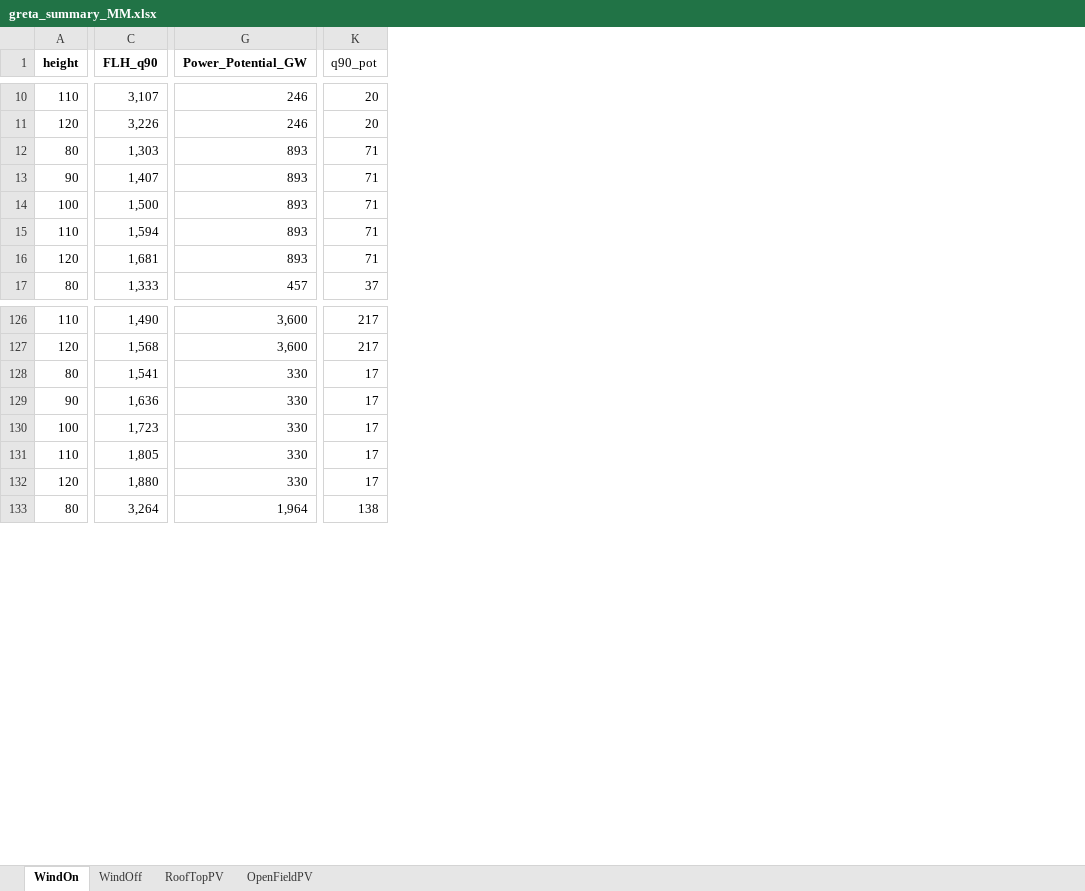
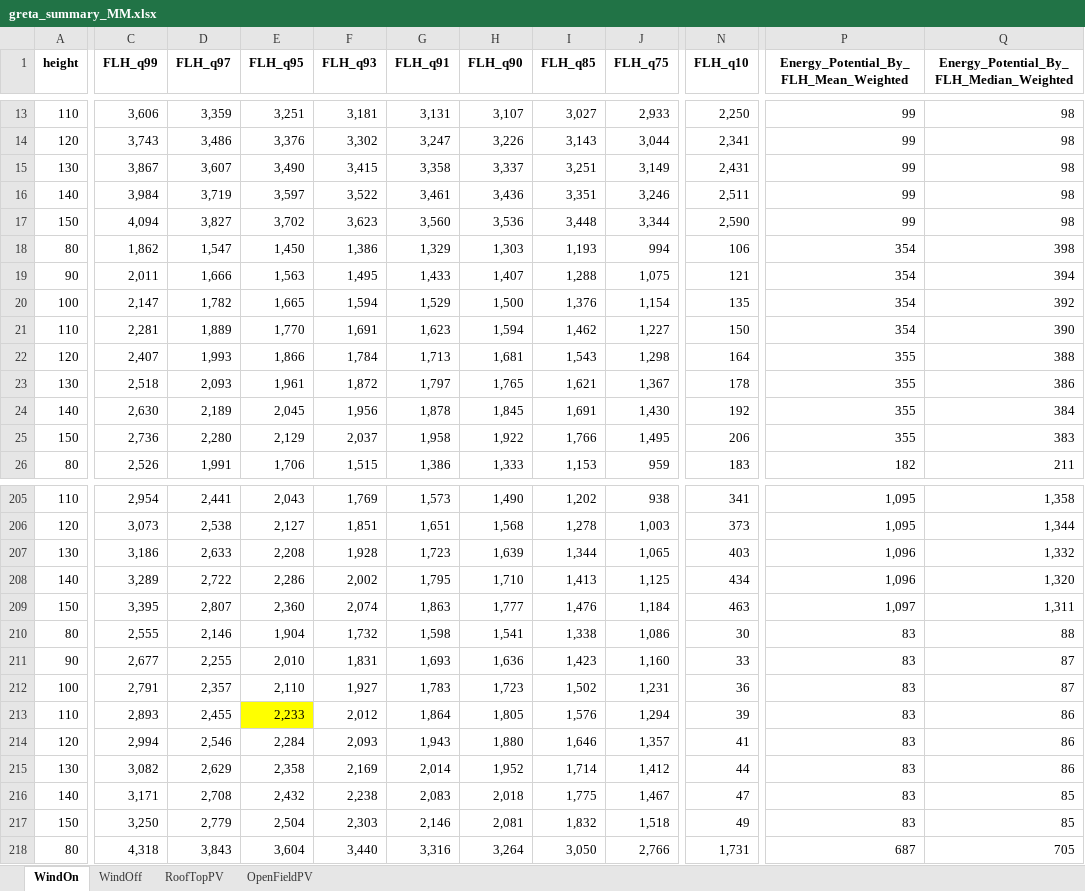
Before and after one commit to addroz/greta_wrapper, an Excel workbook: greta_summary_MM.xlsx, sheet WindOn, drawn as a sheet; only a part is shown, gaps mark what is left out; values as stored, in another font and other column widths than the file's, no borders; removed rows and columns are numbered as before the commit, all else as after; rows hold the shown columns only; the diff covers the shown part only; the diff names each change by its address in the sheet, - before the commit and + after, or states it on an @@ line.

```diff
--- a/greta_summary_MM.xlsx (sheet WindOn)
+++ b/greta_summary_MM.xlsx (sheet WindOn)
+column C (FLH_q99), rows 13-14: 3,606 | 3,743; rows 18-22: 1,862 | 2,011 | 2,147 | 2,281 | 2,407; row 26: 2,526; rows 205-206: 2,954 | 3,073; rows 210-214: 2,555 | 2,677 | 2,791 | 2,893 | 2,994; row 218: 4,318
+column D (FLH_q97), rows 13-14: 3,359 | 3,486; rows 18-22: 1,547 | 1,666 | 1,782 | 1,889 | 1,993; row 26: 1,991; rows 205-206: 2,441 | 2,538; rows 210-214: 2,146 | 2,255 | 2,357 | 2,455 | 2,546; row 218: 3,843
+column E (FLH_q95), rows 13-14: 3,251 | 3,376; rows 18-22: 1,450 | 1,563 | 1,665 | 1,770 | 1,866; row 26: 1,706; rows 205-206: 2,043 | 2,127; rows 210-214: 1,904 | 2,010 | 2,110 | 2,233 | 2,284; row 218: 3,604
+column F (FLH_q93), rows 13-14: 3,181 | 3,302; rows 18-22: 1,386 | 1,495 | 1,594 | 1,691 | 1,784; row 26: 1,515; rows 205-206: 1,769 | 1,851; rows 210-214: 1,732 | 1,831 | 1,927 | 2,012 | 2,093; row 218: 3,440
+column G (FLH_q91), rows 13-14: 3,131 | 3,247; rows 18-22: 1,329 | 1,433 | 1,529 | 1,623 | 1,713; row 26: 1,386; rows 205-206: 1,573 | 1,651; rows 210-214: 1,598 | 1,693 | 1,783 | 1,864 | 1,943; row 218: 3,316
+column I (FLH_q85), rows 13-14: 3,027 | 3,143; rows 18-22: 1,193 | 1,288 | 1,376 | 1,462 | 1,543; row 26: 1,153; rows 205-206: 1,202 | 1,278; rows 210-214: 1,338 | 1,423 | 1,502 | 1,576 | 1,646; row 218: 3,050
+column J (FLH_q75), rows 13-14: 2,933 | 3,044; rows 18-22: 994 | 1,075 | 1,154 | 1,227 | 1,298; row 26: 959; rows 205-206: 938 | 1,003; rows 210-214: 1,086 | 1,160 | 1,231 | 1,294 | 1,357; row 218: 2,766
-column G (Power_Potential_GW), rows 10-17: 246 | 246 | 893 | 893 | 893 | 893 | 893 | 457; rows 126-133: 3,600 | 3,600 | 330 | 330 | 330 | 330 | 330 | 1,964
+column N (FLH_q10), rows 13-14: 2,250 | 2,341; rows 18-22: 106 | 121 | 135 | 150 | 164; row 26: 183; rows 205-206: 341 | 373; rows 210-214: 30 | 33 | 36 | 39 | 41; row 218: 1,731
-column K (q90_pot), rows 10-17: 20 | 20 | 71 | 71 | 71 | 71 | 71 | 37; rows 126-133: 217 | 217 | 17 | 17 | 17 | 17 | 17 | 138
+column P, row 1: Energy_Potential_By_FLH_Mean_Weighted; rows 13-14: 99 | 99; rows 18-22: 354 | 354 | 354 | 354 | 355; row 26: 182; rows 205-206: 1,095 | 1,095; rows 210-214: all 83; row 218: 687
+column Q, row 1: Energy_Potential_By_FLH_Median_Weighted; rows 13-14: 98 | 98; rows 18-22: 398 | 394 | 392 | 390 | 388; row 26: 211; rows 205-206: 1,358 | 1,344; rows 210-214: 88 | 87 | 87 | 86 | 86; row 218: 705
+row 15: 130 | 3,867 | 3,607 | 3,490 | 3,415 | 3,358 | 3,337 | 3,251 | 3,149 | 2,431 | 99 | 98
+row 16: 140 | 3,984 | 3,719 | 3,597 | 3,522 | 3,461 | 3,436 | 3,351 | 3,246 | 2,511 | 99 | 98
+row 17: 150 | 4,094 | 3,827 | 3,702 | 3,623 | 3,560 | 3,536 | 3,448 | 3,344 | 2,590 | 99 | 98
+row 23: 130 | 2,518 | 2,093 | 1,961 | 1,872 | 1,797 | 1,765 | 1,621 | 1,367 | 178 | 355 | 386
+row 24: 140 | 2,630 | 2,189 | 2,045 | 1,956 | 1,878 | 1,845 | 1,691 | 1,430 | 192 | 355 | 384
+row 25: 150 | 2,736 | 2,280 | 2,129 | 2,037 | 1,958 | 1,922 | 1,766 | 1,495 | 206 | 355 | 383
+row 207: 130 | 3,186 | 2,633 | 2,208 | 1,928 | 1,723 | 1,639 | 1,344 | 1,065 | 403 | 1,096 | 1,332
+row 208: 140 | 3,289 | 2,722 | 2,286 | 2,002 | 1,795 | 1,710 | 1,413 | 1,125 | 434 | 1,096 | 1,320
+row 209: 150 | 3,395 | 2,807 | 2,360 | 2,074 | 1,863 | 1,777 | 1,476 | 1,184 | 463 | 1,097 | 1,311
+row 215: 130 | 3,082 | 2,629 | 2,358 | 2,169 | 2,014 | 1,952 | 1,714 | 1,412 | 44 | 83 | 86
+row 216: 140 | 3,171 | 2,708 | 2,432 | 2,238 | 2,083 | 2,018 | 1,775 | 1,467 | 47 | 83 | 85
+row 217: 150 | 3,250 | 2,779 | 2,504 | 2,303 | 2,146 | 2,081 | 1,832 | 1,518 | 49 | 83 | 85
```
Also changed, not shown: 76 added rows, 5 removed columns, 1 edited cell and cell formats elsewhere in this sheet, sheet WindOff, sheet RoofTopPV, sheet OpenFieldPV, formulas that keep their value, 8 other files.
